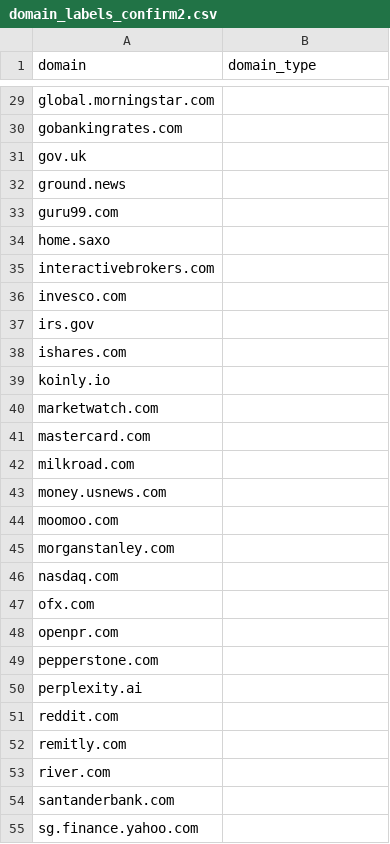
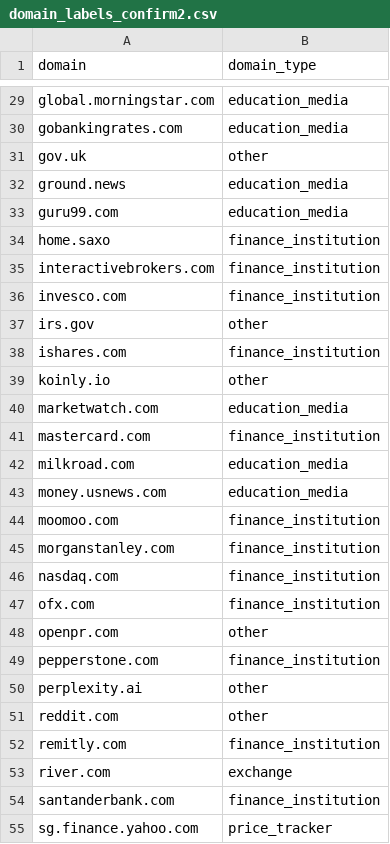
Before and after one commit to Toms-x/geo-benchmark, a CSV file: analysis/domain_labels_confirm2.csv, drawn as a sheet; only a part is shown, gaps mark what is left out; the diff covers the shown part only; the diff names each change by its address in the sheet, - before the commit and + after, or states it on an @@ line.

Commit message:
Fill confirmation 2 domain labels using apply_confirm2_labels.py from commit 5ec3c9e, before any results

```diff
--- a/analysis/domain_labels_confirm2.csv
+++ b/analysis/domain_labels_confirm2.csv
-B29:B30 (domain_type): (empty)
+B29:B30 (domain_type): education_media
-B31 (domain_type): (empty)
+B31 (domain_type): other
-B32:B33 (domain_type): (empty)
+B32:B33 (domain_type): education_media
-B34:B36 (domain_type): (empty)
+B34:B36 (domain_type): finance_institution
-B37 (domain_type): (empty)
+B37 (domain_type): other
-B38 (domain_type): (empty)
+B38 (domain_type): finance_institution
-B39 (domain_type): (empty)
+B39 (domain_type): other
-B40 (domain_type): (empty)
+B40 (domain_type): education_media
-B41 (domain_type): (empty)
+B41 (domain_type): finance_institution
-B42:B43 (domain_type): (empty)
+B42:B43 (domain_type): education_media
-B44:B47 (domain_type): (empty)
+B44:B47 (domain_type): finance_institution
-B48 (domain_type): (empty)
+B48 (domain_type): other
-B49 (domain_type): (empty)
+B49 (domain_type): finance_institution
-B50:B51 (domain_type): (empty)
+B50:B51 (domain_type): other
-B52 (domain_type): (empty)
+B52 (domain_type): finance_institution
-B53 (domain_type): (empty)
+B53 (domain_type): exchange
-B54 (domain_type): (empty)
+B54 (domain_type): finance_institution
-B55 (domain_type): (empty)
+B55 (domain_type): price_tracker
```
Also changed, not shown: 45 edited cells elsewhere in this file.
